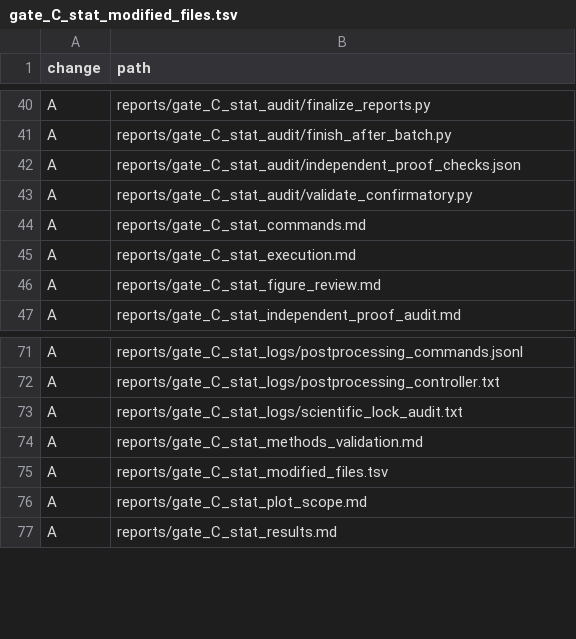
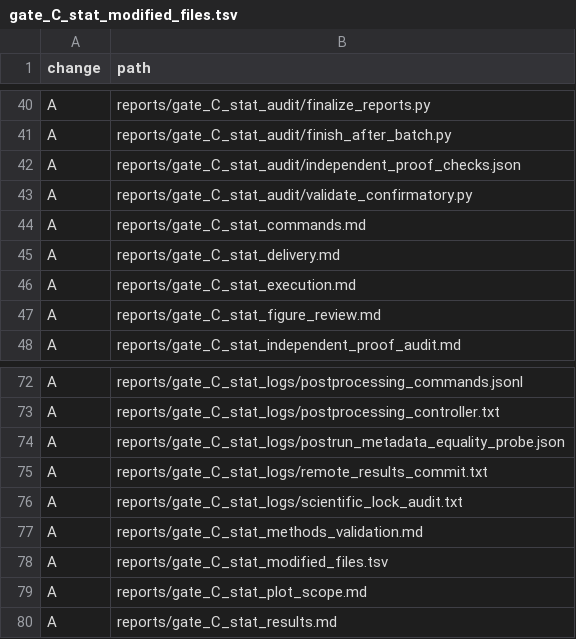
Before and after one commit to lsnnnnnnnn/COMET, a TSV file: reports/gate_C_stat_modified_files.tsv, drawn as a sheet; only a part is shown, gaps mark what is left out; the diff names each change by its address in the sheet, - before the commit and + after, or states it on an @@ line.

Commit message:
Record verified C-STAT delivery anchor and complete audit inventory

```diff
--- a/reports/gate_C_stat_modified_files.tsv
+++ b/reports/gate_C_stat_modified_files.tsv
+row 45: A | reports/gate_C_stat_delivery.md
+row 74: A | reports/gate_C_stat_logs/postrun_metadata_equality_probe.json
+row 75: A | reports/gate_C_stat_logs/remote_results_commit.txt
```
Also changed, not shown: 4 other files.
